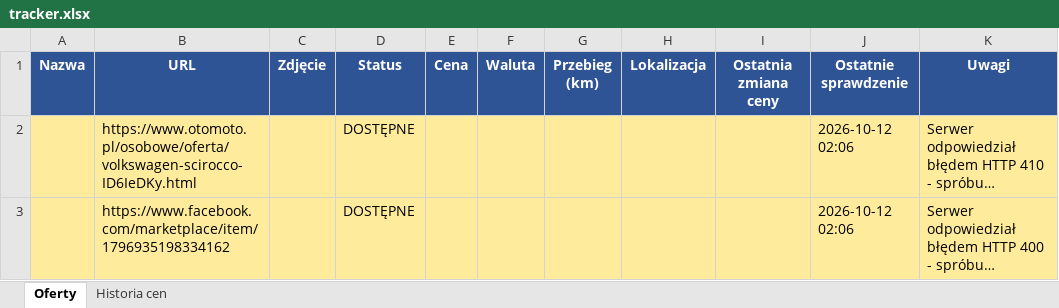
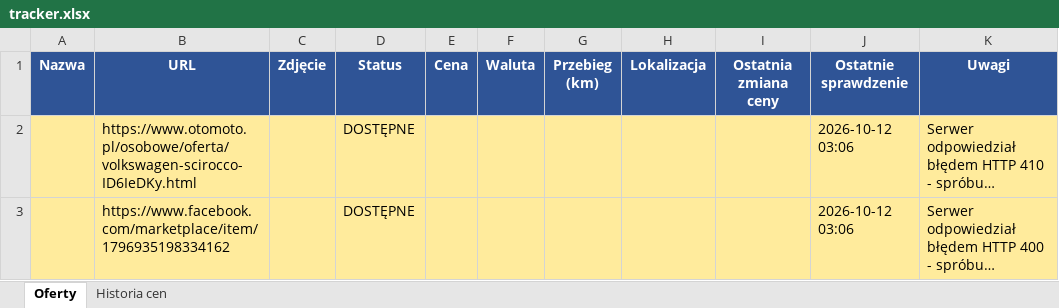
Before and after one commit to ziom124/carmonitorautocheckv3, an Excel workbook: tracker.xlsx, sheet Oferty, drawn as a sheet; long unchanged cells end in …; values as stored, in another font and other column widths than the file's, no borders; the diff names each change by its address in the sheet, - before the commit and + after, or states it on an @@ line.

```diff
--- a/tracker.xlsx (sheet Oferty)
+++ b/tracker.xlsx (sheet Oferty)
-J2:J3 (Ostatnie sprawdzenie): 2026-10-12 02:06
+J2:J3 (Ostatnie sprawdzenie): 2026-10-12 03:06
```
Also changed, not shown: 2 other files.
